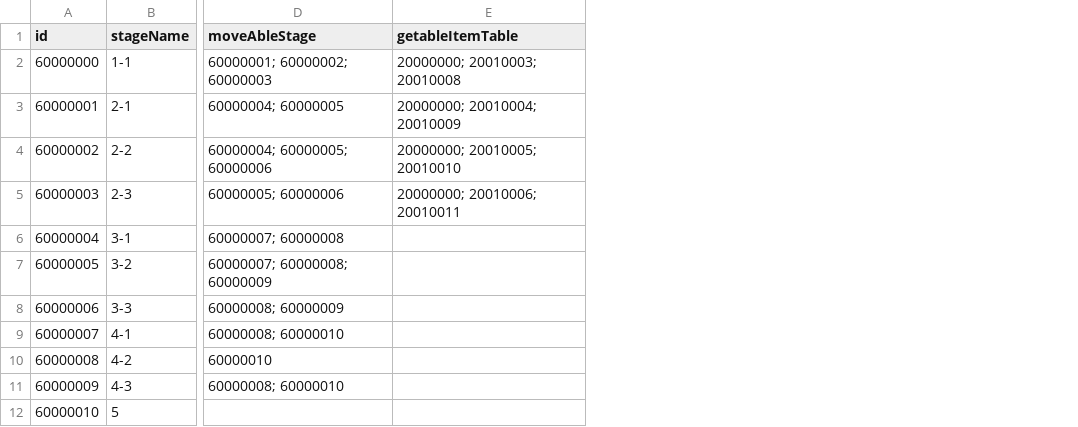
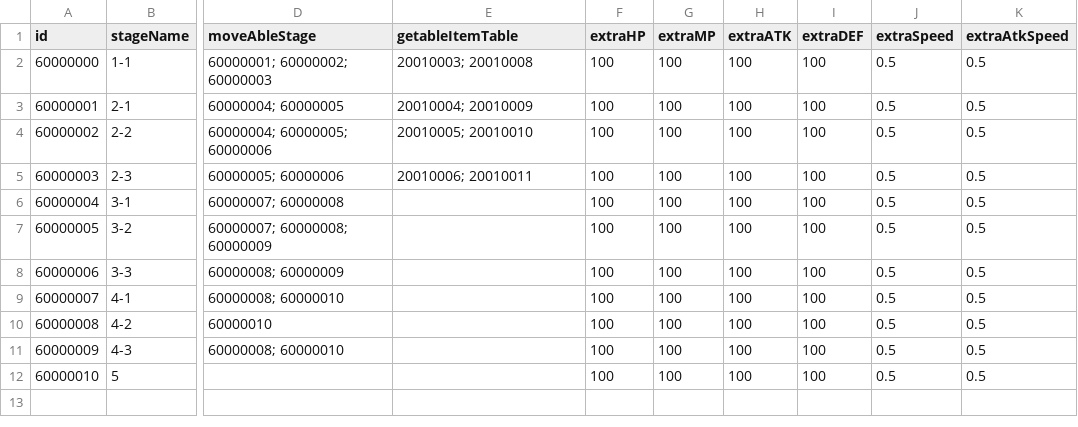
Before and after one commit to LSJL2002/3DActionGameShowCase, a CSV file: Assets/01.Sripts/Map/BattleZoneData/Stage.csv, drawn as a sheet; only a part is shown, gaps mark what is left out; the diff names each change by its address in the sheet, - before the commit and + after, or states it on an @@ line.

```diff
--- a/Assets/01.Sripts/Map/BattleZoneData/Stage.csv
+++ b/Assets/01.Sripts/Map/BattleZoneData/Stage.csv
+column F (extraHP), rows 2-12: all 100
+column G (extraMP), rows 2-12: all 100
+column H (extraATK), rows 2-12: all 100
+column I (extraDEF), rows 2-12: all 100
+column J (extraSpeed), rows 2-12: all 0.5
+column K (extraAtkSpeed), rows 2-12: all 0.5
-E2 (getableItemTable): 20000000; 20010003; 20010008
+E2 (getableItemTable): 20010003; 20010008
-E3 (getableItemTable): 20000000; 20010004; 20010009
+E3 (getableItemTable): 20010004; 20010009
-E4 (getableItemTable): 20000000; 20010005; 20010010
+E4 (getableItemTable): 20010005; 20010010
-E5 (getableItemTable): 20000000; 20010006; 20010011
+E5 (getableItemTable): 20010006; 20010011
```
Also changed, not shown: 22 other files.
